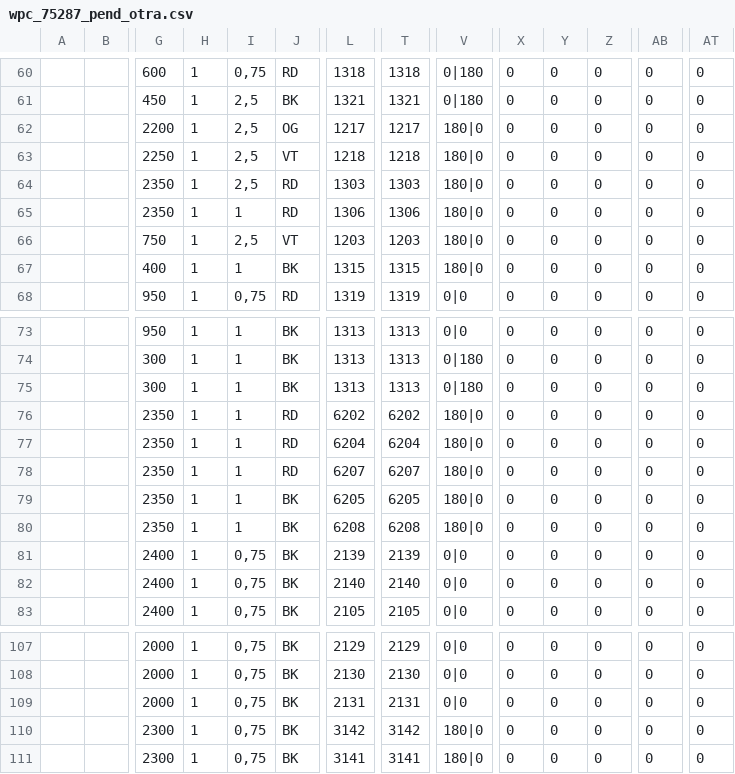
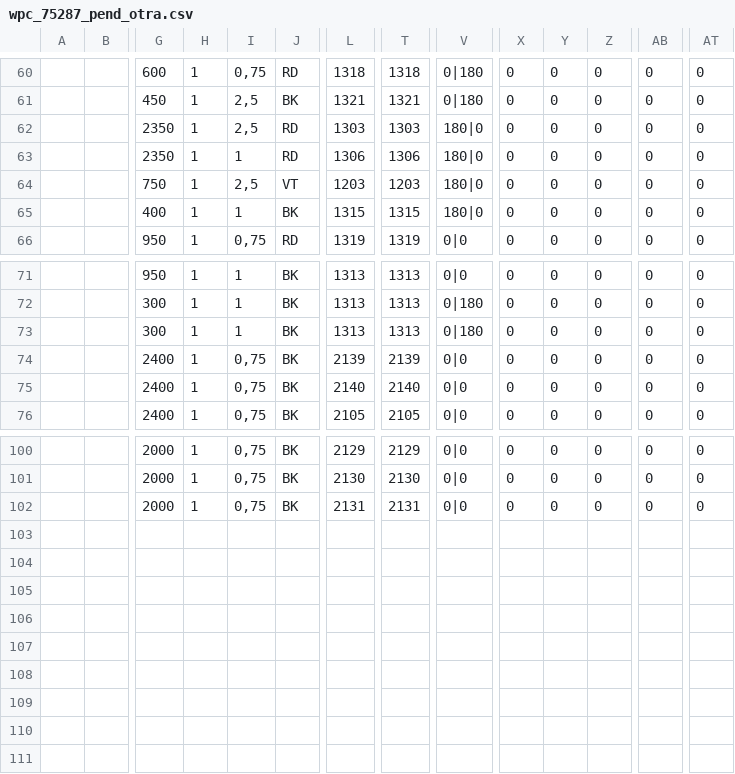
Before and after one commit to felipemd33/planocables, a CSV file: pruebas/bases/wpc/wpc_75287_pend_otra.csv, drawn as a sheet; only a part is shown, gaps mark what is left out; rows hold the shown columns only; the diff names each change by its address in the sheet, - before the commit and + after, or states it on an @@ line.

```diff
--- a/pruebas/bases/wpc/wpc_75287_pend_otra.csv
+++ b/pruebas/bases/wpc/wpc_75287_pend_otra.csv
-row 62:  |  | 2200 | 1 | 2,5 | OG | 1217 | 1217 | 180|0 | 0 | 0 | 0 | 0 | 0
-row 63:  |  | 2250 | 1 | 2,5 | VT | 1218 | 1218 | 180|0 | 0 | 0 | 0 | 0 | 0
-row 76:  |  | 2350 | 1 | 1 | RD | 6202 | 6202 | 180|0 | 0 | 0 | 0 | 0 | 0
-row 77:  |  | 2350 | 1 | 1 | RD | 6204 | 6204 | 180|0 | 0 | 0 | 0 | 0 | 0
-row 78:  |  | 2350 | 1 | 1 | RD | 6207 | 6207 | 180|0 | 0 | 0 | 0 | 0 | 0
-row 79:  |  | 2350 | 1 | 1 | BK | 6205 | 6205 | 180|0 | 0 | 0 | 0 | 0 | 0
-row 80:  |  | 2350 | 1 | 1 | BK | 6208 | 6208 | 180|0 | 0 | 0 | 0 | 0 | 0
-row 110:  |  | 2300 | 1 | 0,75 | BK | 3142 | 3142 | 180|0 | 0 | 0 | 0 | 0 | 0
-row 111:  |  | 2300 | 1 | 0,75 | BK | 3141 | 3141 | 180|0 | 0 | 0 | 0 | 0 | 0
```
Also changed, not shown: pruebas/bases/wpc/wpc_66817_pend_otra.csv, pruebas/bases/wpc/wpc_66817_tal_cual.csv, 21 other files.
